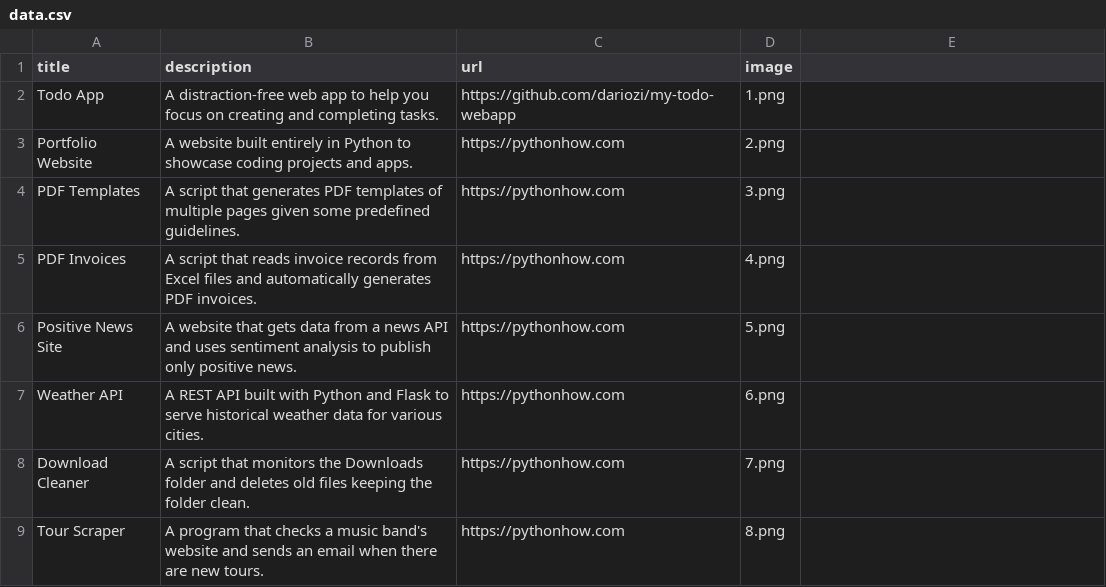
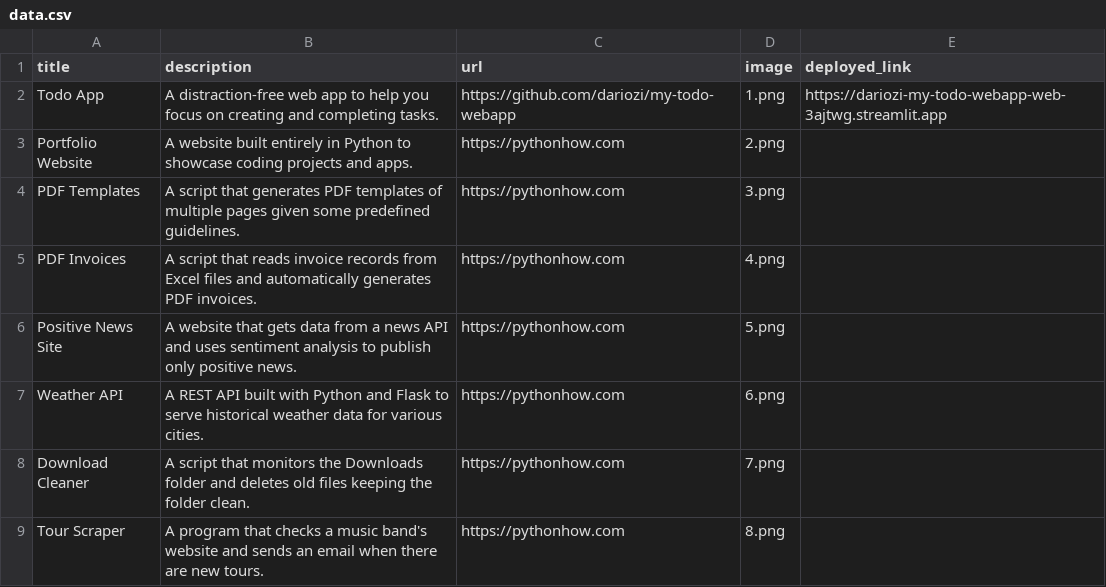
Before and after one commit to dariozi/portfolio_py, a CSV file: data.csv, drawn as a sheet; only a part is shown.

Commit message:
deployed link added

```diff
--- a/data.csv
+++ b/data.csv
@@ -1,3 +1,3 @@
-title;description;url;image
-Todo App;A distraction-free web app to help you focus on creating and completing tasks.;https://github.com/dariozi/my-todo-webapp;1.png
+title;description;url;image;deployed_link;
+Todo App;A distraction-free web app to help you focus on creating and completing tasks.;https://github.com/dariozi/my-todo-webapp;1.png;https://dariozi-my-todo-webapp-web-3ajtwg.streamlit.app;
 Portfolio Website;A website built entirely in Python to showcase coding projects and apps.;https://pythonhow.com;2.png
```
